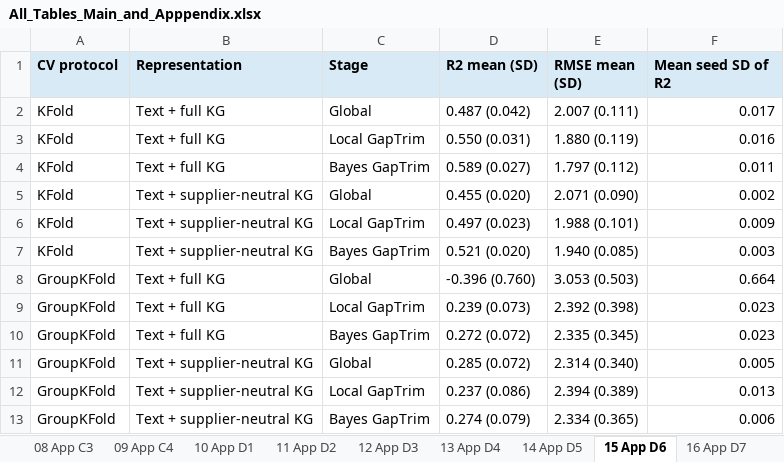
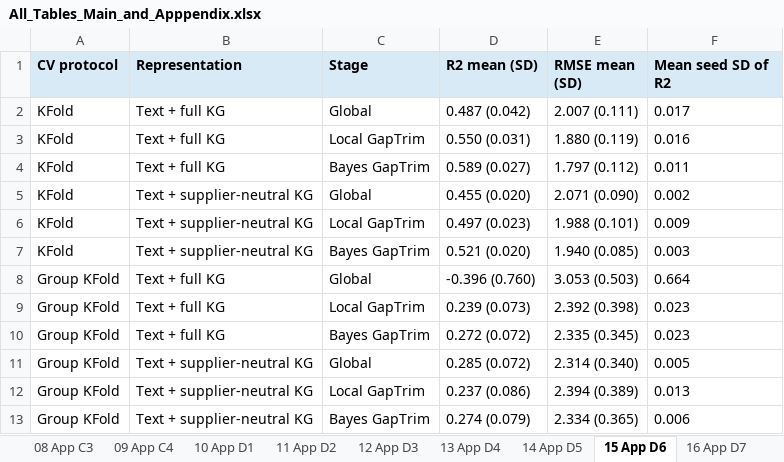
Before and after one commit to diziqian/Benchmarking, an Excel workbook: paper_result_final/paper_results_tables/All_Tables_Main_and_Apppendix.xlsx, sheet 15 App D6, drawn as a sheet; values as stored, in another font and other column widths than the file's, no borders; the diff names each change by its address in the sheet, - before the commit and + after, or states it on an @@ line.

```diff
--- a/paper_result_final/paper_results_tables/All_Tables_Main_and_Apppendix.xlsx (sheet 15 App D6)
+++ b/paper_result_final/paper_results_tables/All_Tables_Main_and_Apppendix.xlsx (sheet 15 App D6)
-F2:F13 alignment: right
+F2:F13 alignment: left
-A8:A13 (CV protocol): GroupKFold
+A8:A13 (CV protocol): Group KFold
```
Also changed, not shown: sheet 07 App C2, sheet 09 App C4, sheet 08 App C3, sheet 06 App C1, sheet 12 App D3, sheet 03 Table 3, 11 more sheets, 1 other file.
